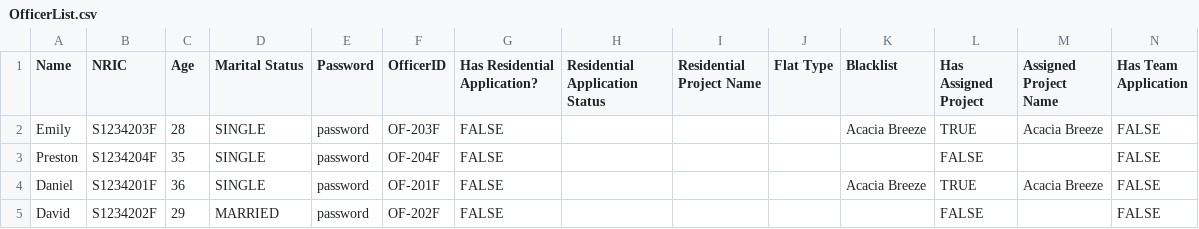
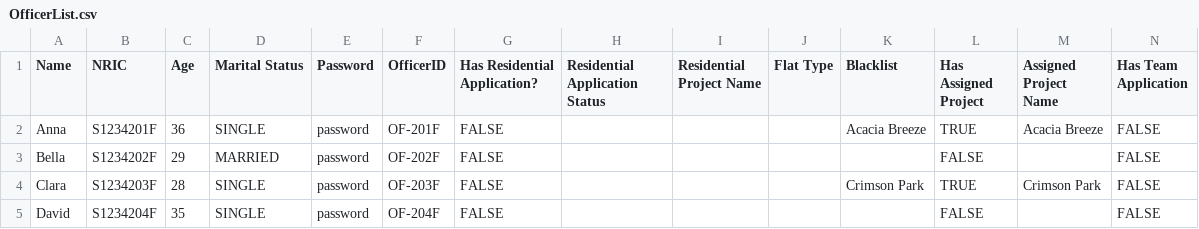
Before and after one commit to onoltde/SC2002-Group-3, a CSV file: data/OfficerList.csv, drawn as a sheet; only a part is shown; removed rows and columns are numbered as before the commit, all else as after; rows hold the shown columns only; the diff names each change by its address in the sheet, - before the commit and + after, or states it on an @@ line.

```diff
--- a/data/OfficerList.csv
+++ b/data/OfficerList.csv
-row 2: Emily | S1234203F | 28 | SINGLE | password | OF-203F | FALSE |  |  |  | Acacia Breeze | TRUE | Acacia Breeze | FALSE
-row 3: Preston | S1234204F | 35 | SINGLE | password | OF-204F | FALSE |  |  |  |  | FALSE |  | FALSE
-A2 (Name): Daniel
+A2 (Name): Anna
+row 3: Bella | S1234202F | 29 | MARRIED | password | OF-202F | FALSE |  |  |  |  | FALSE |  | FALSE
+row 4: Clara | S1234203F | 28 | SINGLE | password | OF-203F | FALSE |  |  |  | Crimson Park | TRUE | Crimson Park | FALSE
-B5 (NRIC): S1234202F
+B5 (NRIC): S1234204F
-C5 (Age): 29
+C5 (Age): 35
-D5 (Marital Status): MARRIED
+D5 (Marital Status): SINGLE
-F5 (OfficerID): OF-202F
+F5 (OfficerID): OF-204F
```
Also changed, not shown: data/ApplicantList.csv, data/ManagerList.csv, 2 other files.
